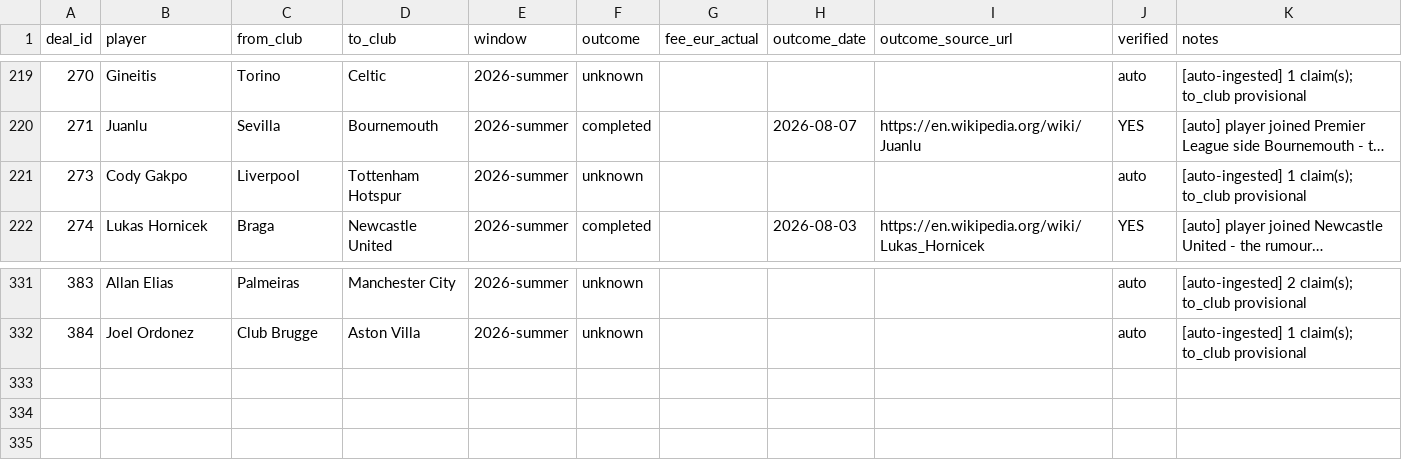
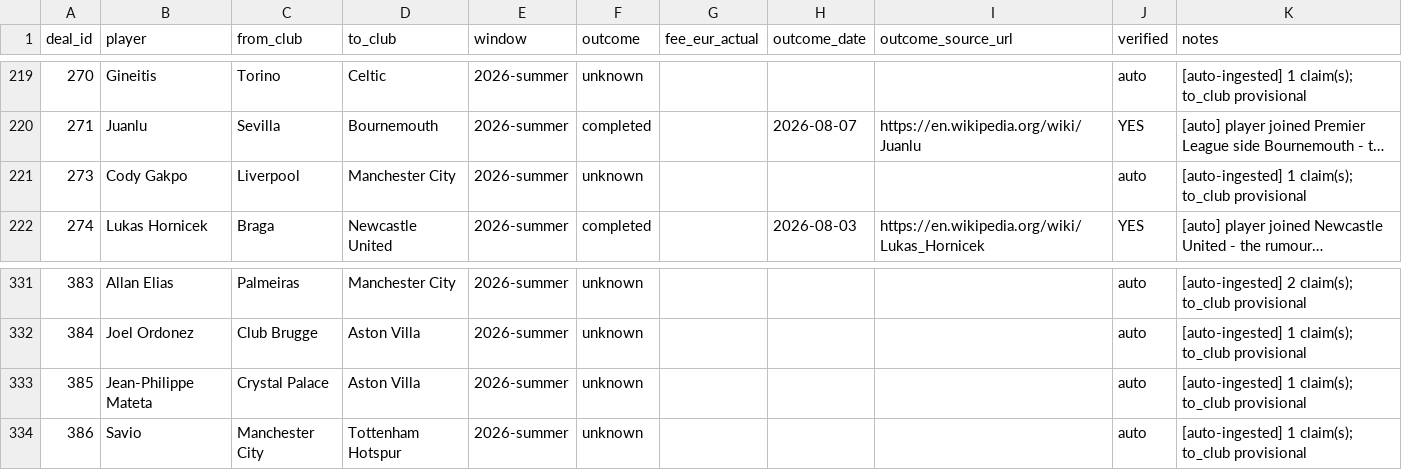
Before and after one commit to har27il/transfer-truth, a CSV file: ground-truth/deals.csv, drawn as a sheet; only a part is shown, gaps mark what is left out; long unchanged cells end in …; the diff names each change by its address in the sheet, - before the commit and + after, or states it on an @@ line.

```diff
--- a/ground-truth/deals.csv
+++ b/ground-truth/deals.csv
-D221 (to_club): Tottenham Hotspur
+D221 (to_club): Manchester City
+row 333: 385 | Jean-Philippe Mateta | Crystal Palace | Aston Villa | 2026-summer | unknown |  |  |  | auto | [auto-ingested] 1 claim(s); to_club provisional
+row 334: 386 | Savio | Manchester City | Tottenham Hotspur | 2026-summer | unknown |  |  |  | auto | [auto-ingested] 1 claim(s); to_club provisional
```
Also changed, not shown: ground-truth/journalist_claims.csv, 2 other files.
